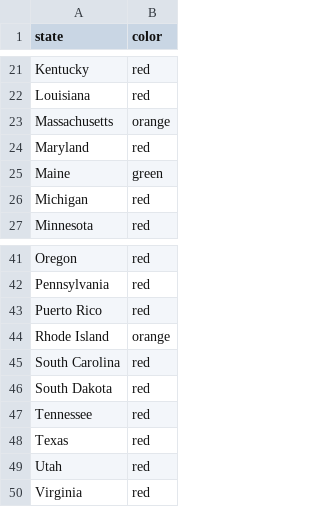
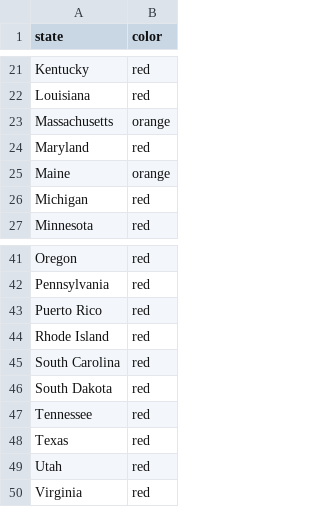
Before and after one commit to NerdLogic/new_cases_plot, a CSV file: USStateColors.csv, drawn as a sheet; only a part is shown, gaps mark what is left out.

```diff
--- a/USStateColors.csv
+++ b/USStateColors.csv
@@ -24,3 +24,3 @@ Massachusetts,orange
 Maryland,red
-Maine,green
+Maine,orange
 Michigan,red
@@ -43,3 +43,3 @@ Pennsylvania,red
 Puerto Rico,red
-Rhode Island,orange
+Rhode Island,red
 South Carolina,red
```
Also changed, not shown: 2 other files.
